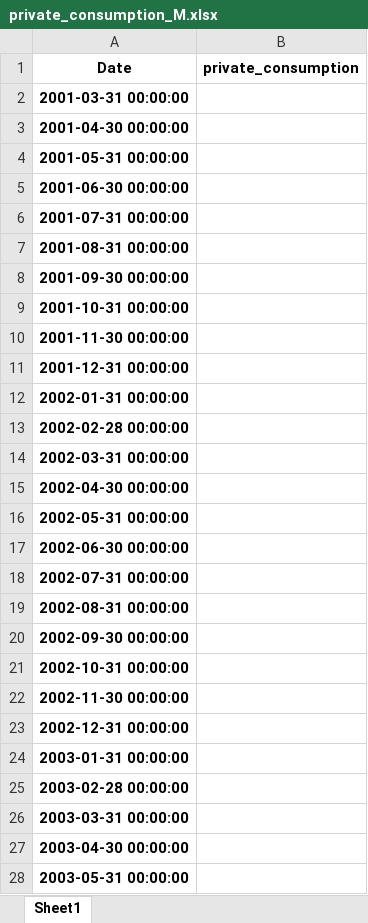
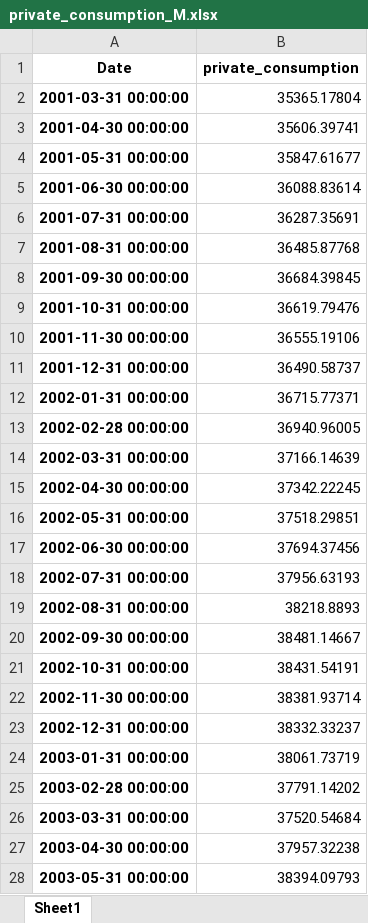
Before and after one commit to vedube/forecasting_inflation, an Excel workbook: data/private_consumption_M.xlsx, sheet Sheet1, drawn as a sheet; only a part is shown; values as stored, in another font and other column widths than the file's, no borders; the diff covers the shown part only; the diff names each change by its address in the sheet, - before the commit and + after, or states it on an @@ line.

```diff
--- a/data/private_consumption_M.xlsx (sheet Sheet1)
+++ b/data/private_consumption_M.xlsx (sheet Sheet1)
-B2 (private_consumption): (empty)
+B2 (private_consumption): 35365.17804
-B3 (private_consumption): (empty)
+B3 (private_consumption): 35606.39741
-B4 (private_consumption): (empty)
+B4 (private_consumption): 35847.61677
-B5 (private_consumption): (empty)
+B5 (private_consumption): 36088.83614
-B6 (private_consumption): (empty)
+B6 (private_consumption): 36287.35691
-B7 (private_consumption): (empty)
+B7 (private_consumption): 36485.87768
-B8 (private_consumption): (empty)
+B8 (private_consumption): 36684.39845
-B9 (private_consumption): (empty)
+B9 (private_consumption): 36619.79476
-B10 (private_consumption): (empty)
+B10 (private_consumption): 36555.19106
-B11 (private_consumption): (empty)
+B11 (private_consumption): 36490.58737
-B12 (private_consumption): (empty)
+B12 (private_consumption): 36715.77371
-B13 (private_consumption): (empty)
+B13 (private_consumption): 36940.96005
-B14 (private_consumption): (empty)
+B14 (private_consumption): 37166.14639
-B15 (private_consumption): (empty)
+B15 (private_consumption): 37342.22245
-B16 (private_consumption): (empty)
+B16 (private_consumption): 37518.29851
-B17 (private_consumption): (empty)
+B17 (private_consumption): 37694.37456
-B18 (private_consumption): (empty)
+B18 (private_consumption): 37956.63193
-B19 (private_consumption): (empty)
+B19 (private_consumption): 38218.8893
-B20 (private_consumption): (empty)
+B20 (private_consumption): 38481.14667
-B21 (private_consumption): (empty)
+B21 (private_consumption): 38431.54191
-B22 (private_consumption): (empty)
+B22 (private_consumption): 38381.93714
-B23 (private_consumption): (empty)
+B23 (private_consumption): 38332.33237
-B24 (private_consumption): (empty)
+B24 (private_consumption): 38061.73719
-B25 (private_consumption): (empty)
+B25 (private_consumption): 37791.14202
-B26 (private_consumption): (empty)
+B26 (private_consumption): 37520.54684
-B27 (private_consumption): (empty)
+B27 (private_consumption): 37957.32238
-B28 (private_consumption): (empty)
+B28 (private_consumption): 38394.09793
```
Also changed, not shown: 247 edited cells elsewhere in this sheet, data/inflation_expectations_trans.xlsx, data/raw_database.xlsx, 2 other files.
